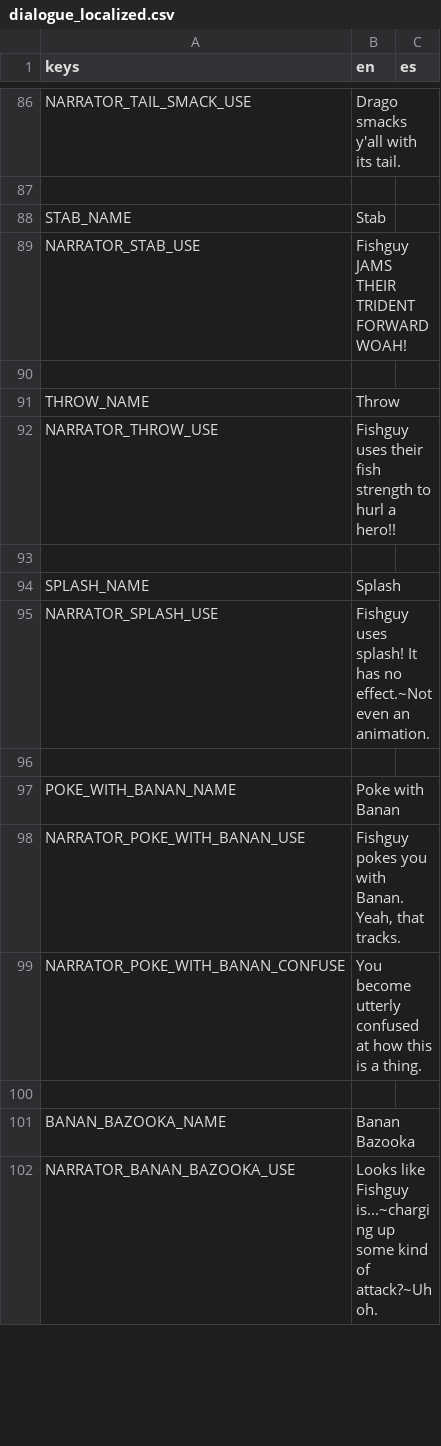
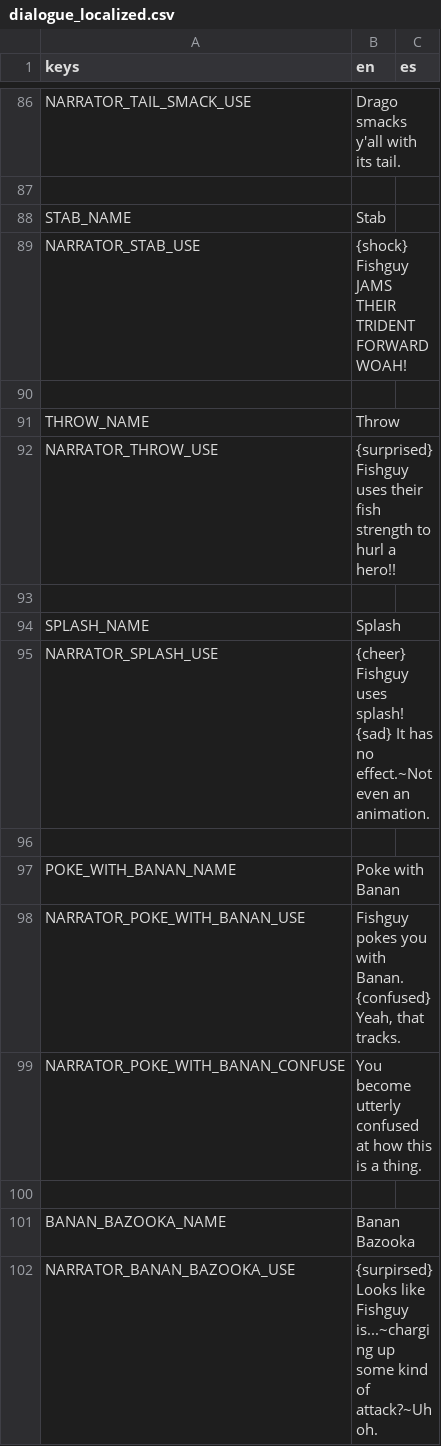
Before and after one commit to Lucrecious/arpeegees, a CSV file: dialogue_localized.csv, drawn as a sheet; only a part is shown, gaps mark what is left out; the diff covers the shown part only.

Commit message:
Add emotions to narrator

```diff
--- a/dialogue_localized.csv
+++ b/dialogue_localized.csv
@@ -88,12 +88,12 @@ NARRATOR_TAIL_SMACK_USE,Drago smacks y'all with its tail.,
 STAB_NAME,Stab,
-NARRATOR_STAB_USE,Fishguy JAMS THEIR TRIDENT FORWARD WOAH!,
+NARRATOR_STAB_USE,{shock} Fishguy JAMS THEIR TRIDENT FORWARD WOAH!,
 ,,
 THROW_NAME,Throw,
-NARRATOR_THROW_USE,Fishguy uses their fish strength to hurl a hero!!,
+NARRATOR_THROW_USE,{surprised} Fishguy uses their fish strength to hurl a hero!!,
 ,,
 SPLASH_NAME,Splash,
-NARRATOR_SPLASH_USE,Fishguy uses splash! It has no effect.~Not even an animation.,
+NARRATOR_SPLASH_USE,{cheer} Fishguy uses splash! {sad} It has no effect.~Not even an animation.,
 ,,
 POKE_WITH_BANAN_NAME,Poke with Banan,
-NARRATOR_POKE_WITH_BANAN_USE,"Fishguy pokes you with Banan. Yeah, that tracks.",
+NARRATOR_POKE_WITH_BANAN_USE,"Fishguy pokes you with Banan. {confused} Yeah, that tracks.",
 NARRATOR_POKE_WITH_BANAN_CONFUSE,You become utterly confused at how this is a thing.,
@@ -101,2 +101,2 @@ NARRATOR_POKE_WITH_BANAN_CONFUSE,You become utterly confused at how this is a th
 BANAN_BAZOOKA_NAME,Banan Bazooka,
-NARRATOR_BANAN_BAZOOKA_USE,Looks like Fishguy is...~charging up some kind of attack?~Uh oh.,
+NARRATOR_BANAN_BAZOOKA_USE,{surpirsed} Looks like Fishguy is...~charging up some kind of attack?~Uh oh.,
```
Also changed, not shown: 38 edited cells elsewhere in this file.
